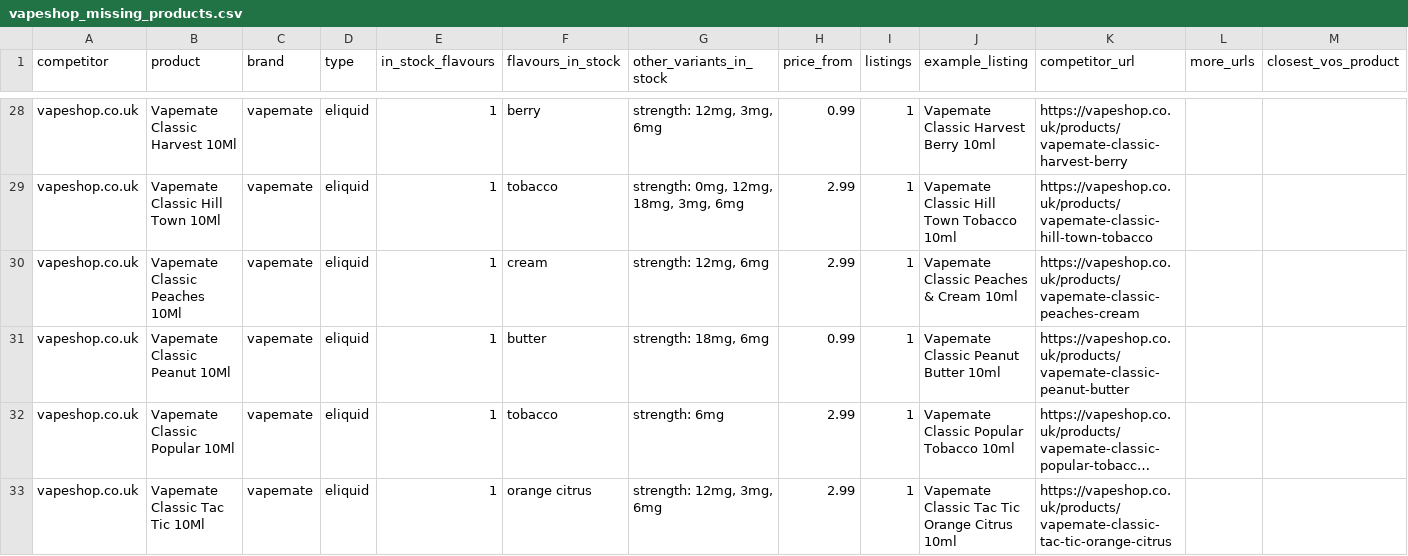
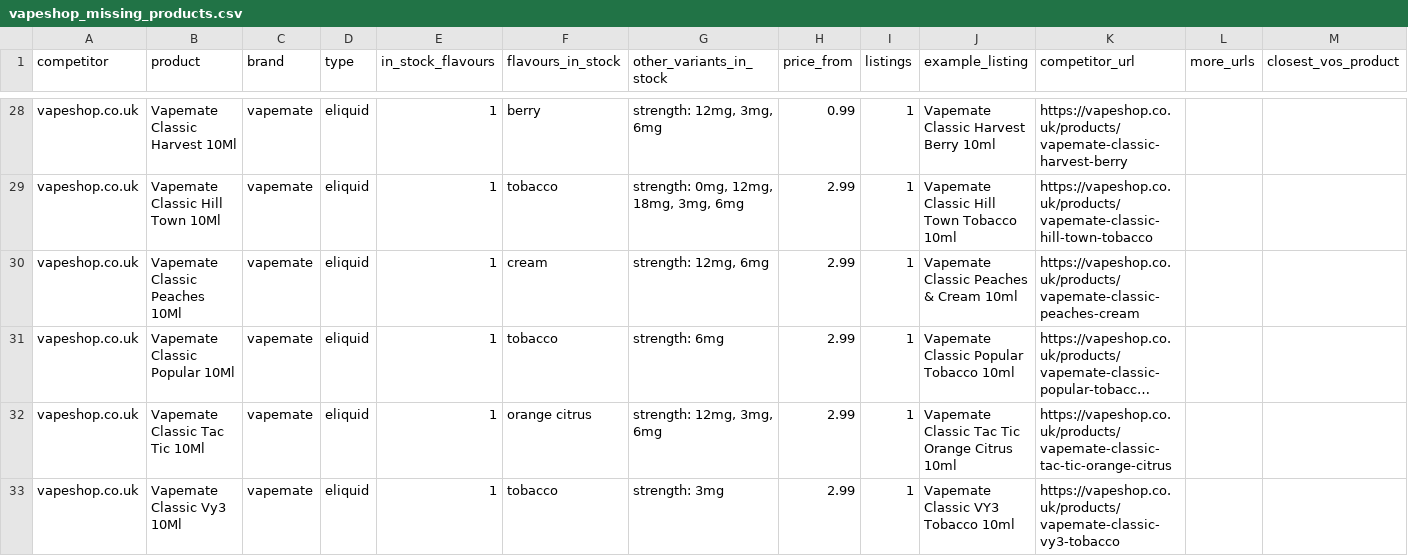
Before and after one commit to vapeonlinestoreuk/Crystal-Prime-Aura-Bar-10000-Puffs, a CSV file: competitor-gap/vapeshop_missing_products.csv, drawn as a sheet; only a part is shown, gaps mark what is left out; the shorter side is filled out with more unchanged rows; long unchanged cells end in …; rows hold the shown columns only; the diff covers the shown part only; the diff names each change by its address in the sheet, - before the commit and + after, or states it on an @@ line.

```diff
--- a/competitor-gap/vapeshop_missing_products.csv
+++ b/competitor-gap/vapeshop_missing_products.csv
-row 31: vapeshop.co.uk | Vapemate Classic Peanut 10Ml | vapemate | eliquid | 1 | butter | strength: 18mg, 6mg | 0.99 | 1 | Vapemate Classic Peanut Butter 10ml | https://vapeshop.co.uk/products/vapemate-classic-peanut-butter
```
Also changed, not shown: 4 removed rows and 9 edited cells elsewhere in this file, competitor-gap/vamp_matched_products.csv, competitor-gap/vamp_missing_products.csv, 8 other files.
